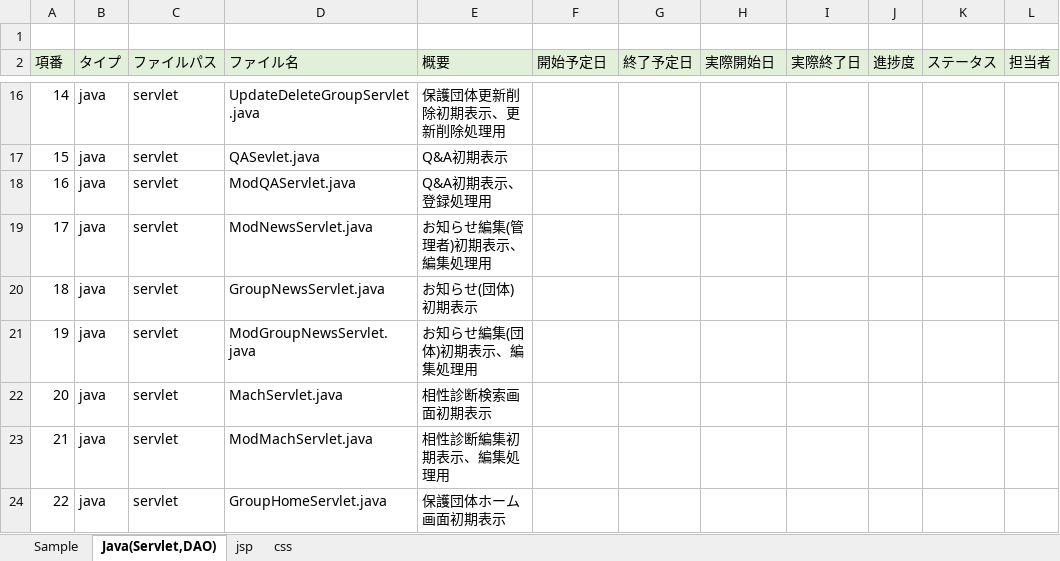
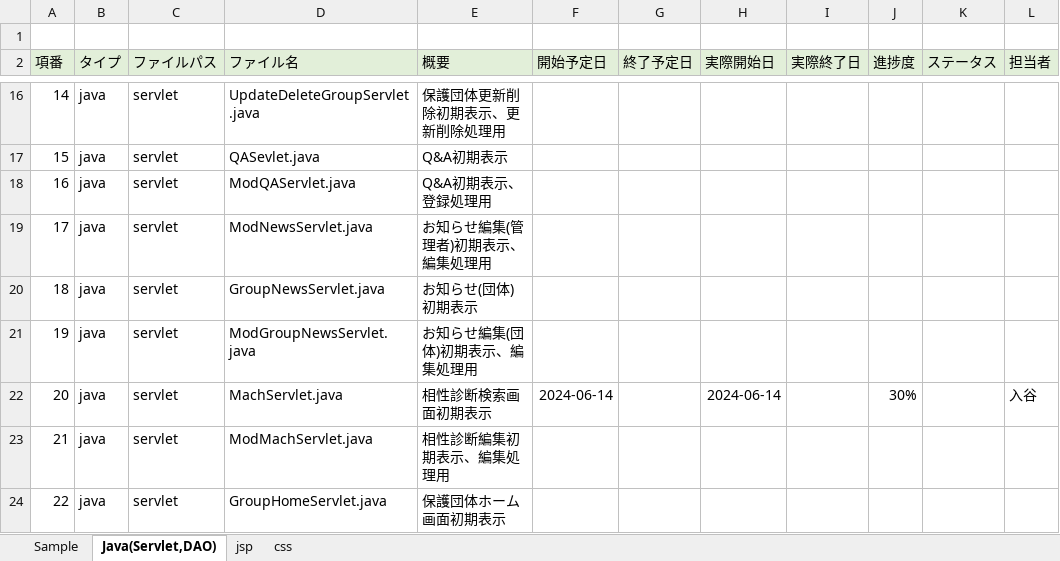
Before and after one commit to plusdojo2024/C3, an Excel workbook: doc/03_ファイル構成一覧表_ダチョウの群れ.xlsx, sheet Java(Servlet,DAO), drawn as a sheet; only a part is shown, gaps mark what is left out; values as stored, in another font and other column widths than the file's, no borders; the diff covers the shown part only; the diff names each change by its address in the sheet, - before the commit and + after, or states it on an @@ line.

```diff
--- a/doc/03_ファイル構成一覧表_ダチョウの群れ.xlsx (sheet Java(Servlet,DAO))
+++ b/doc/03_ファイル構成一覧表_ダチョウの群れ.xlsx (sheet Java(Servlet,DAO))
-F22 (開始予定日): (empty)
+F22 (開始予定日): 2024-06-14
-H22 (実際開始日): (empty)
+H22 (実際開始日): 2024-06-14
-J22 (進捗度): (empty)
+J22 (進捗度): 30%
-L22 (担当者): (empty)
+L22 (担当者): 入谷
```
Also changed, not shown: 1 added row and 32 edited cells elsewhere in this sheet, sheet jsp, sheet css, 2 other files.
